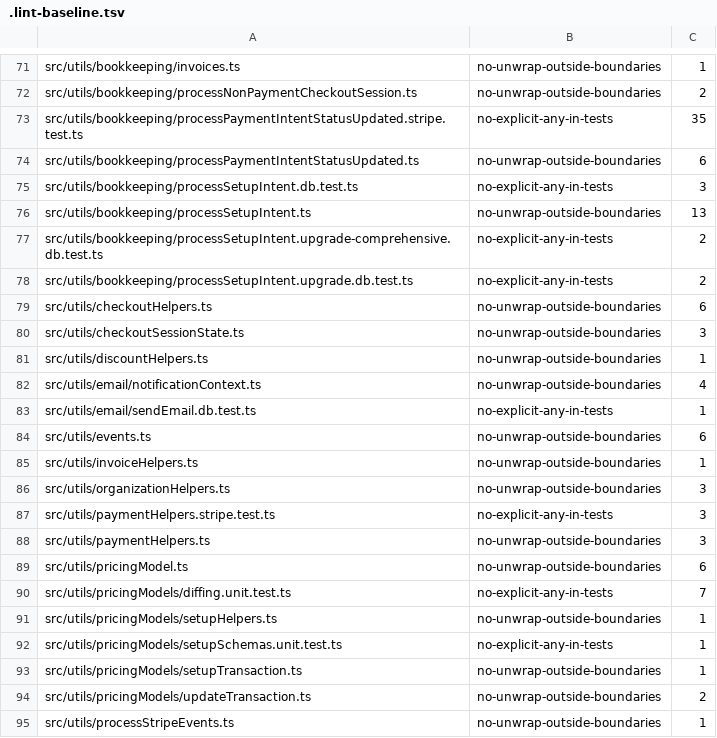
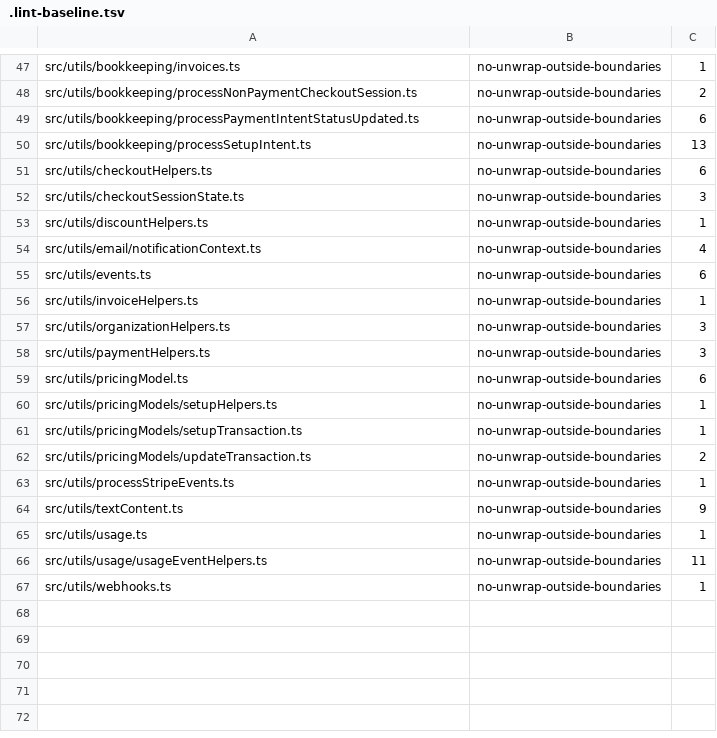
Before and after one commit to flowglad/flowglad, a TSV file: platform/flowglad-next/.lint-baseline.tsv, drawn as a sheet; only a part is shown, gaps mark what is left out; the shorter side is filled out with more unchanged rows; the diff covers the shown part only; the diff names each change by its address in the sheet, - before the commit and + after, or states it on an @@ line.

```diff
--- a/platform/flowglad-next/.lint-baseline.tsv
+++ b/platform/flowglad-next/.lint-baseline.tsv
-row 73: src/utils/bookkeeping/processPaymentIntentStatusUpdated.stripe.test.ts | no-explicit-any-in-tests | 35
-row 75: src/utils/bookkeeping/processSetupIntent.db.test.ts | no-explicit-any-in-tests | 3
-row 77: src/utils/bookkeeping/processSetupIntent.upgrade-comprehensive.db.test.ts | no-explicit-any-in-tests | 2
-row 78: src/utils/bookkeeping/processSetupIntent.upgrade.db.test.ts | no-explicit-any-in-tests | 2
-row 83: src/utils/email/sendEmail.db.test.ts | no-explicit-any-in-tests | 1
-row 87: src/utils/paymentHelpers.stripe.test.ts | no-explicit-any-in-tests | 3
-row 90: src/utils/pricingModels/diffing.unit.test.ts | no-explicit-any-in-tests | 7
-row 92: src/utils/pricingModels/setupSchemas.unit.test.ts | no-explicit-any-in-tests | 1
```
Also changed, not shown: 25 removed rows elsewhere in this file.
